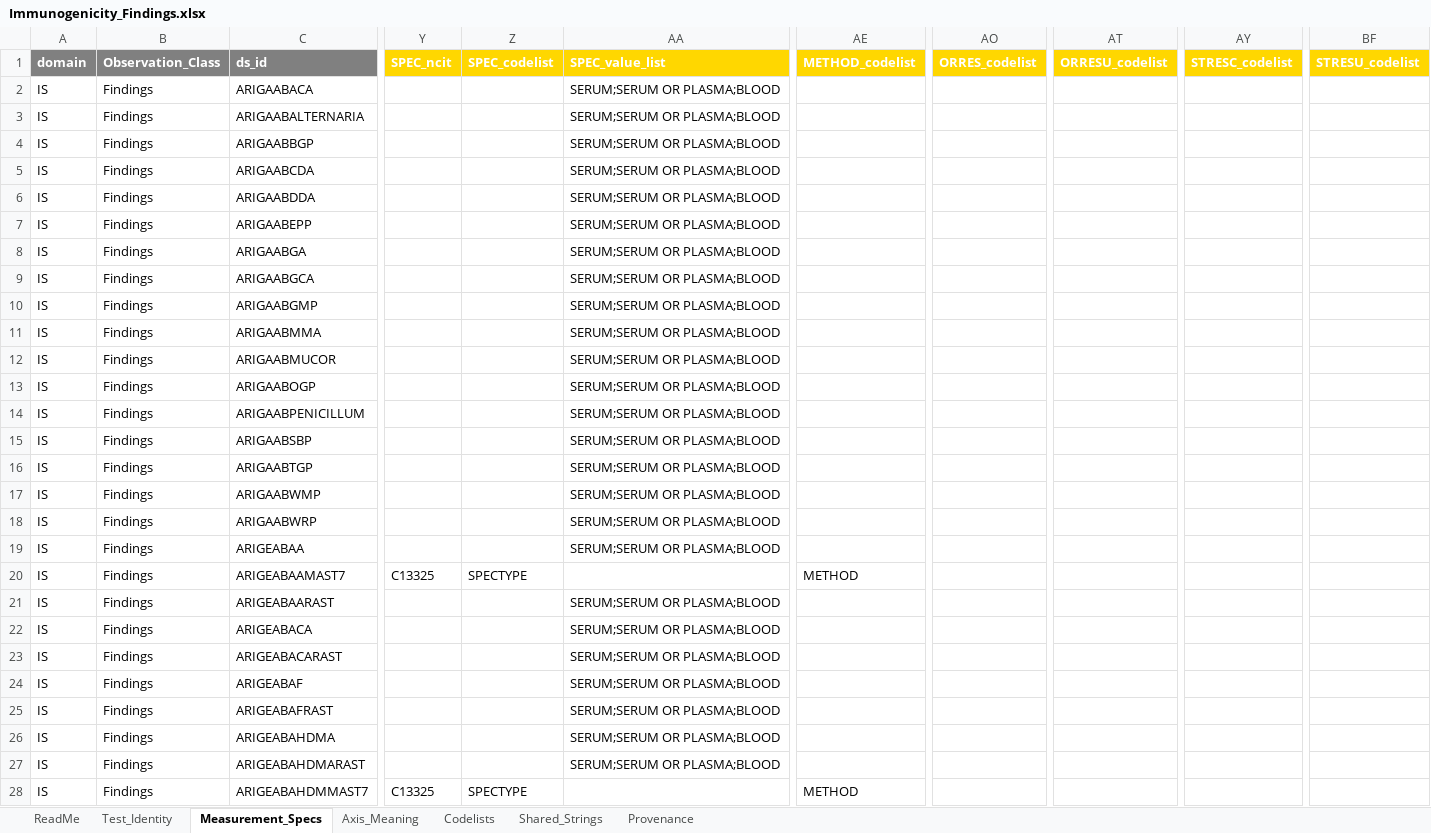
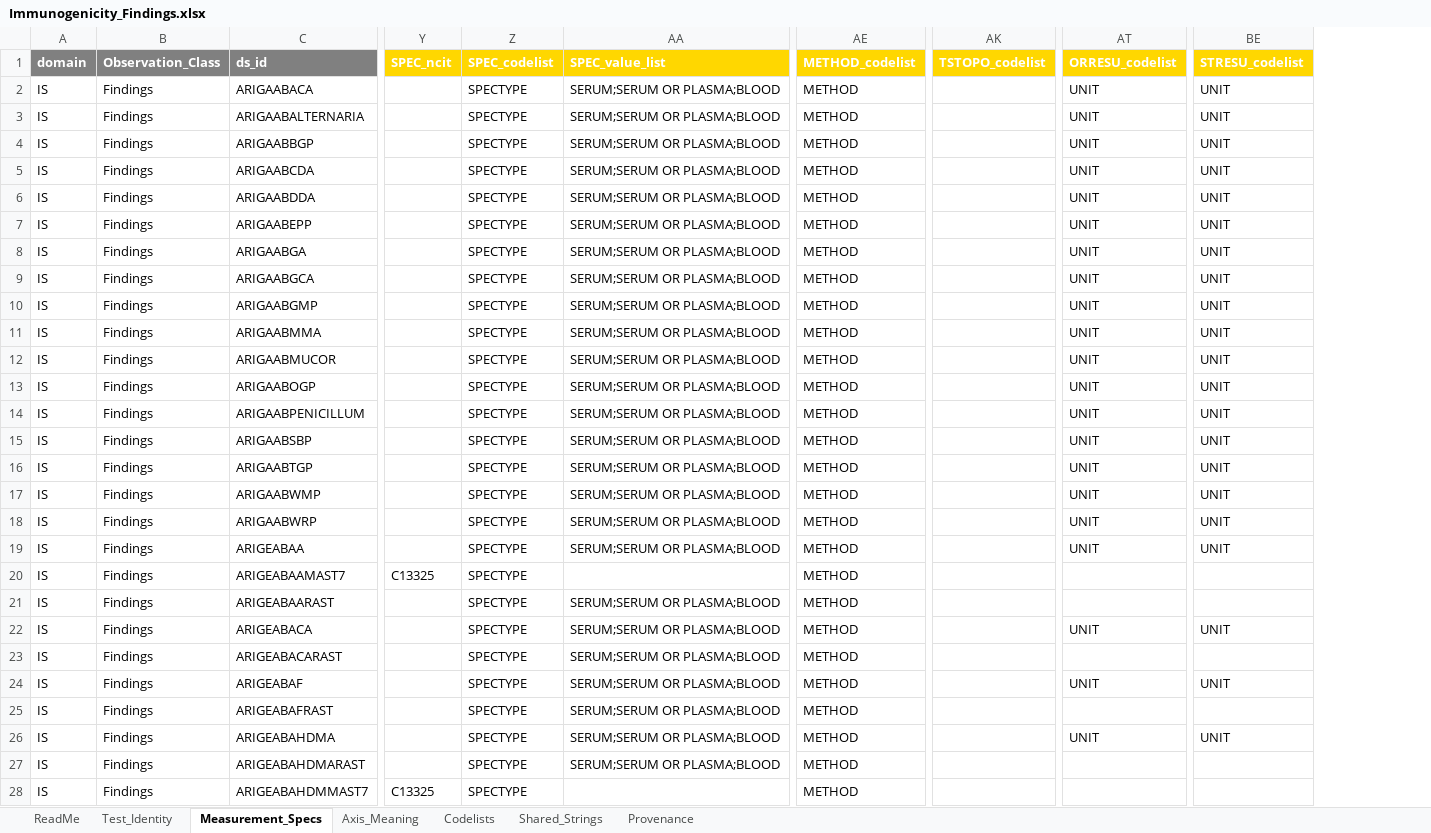
Before and after one commit to kerfors/cdisc-for-ai, an Excel workbook: sdtm-findings-graph/machine_actionable/Immunogenicity_Findings.xlsx, sheet Measurement_Specs, drawn as a sheet; only a part is shown, gaps mark what is left out; values as stored, in another font and other column widths than the file's, no borders; removed rows and columns are numbered as before the commit, all else as after; the diff covers the shown part only; the diff names each change by its address in the sheet, - before the commit and + after, or states it on an @@ line.

```diff
--- a/sdtm-findings-graph/machine_actionable/Immunogenicity_Findings.xlsx (sheet Measurement_Specs)
+++ b/sdtm-findings-graph/machine_actionable/Immunogenicity_Findings.xlsx (sheet Measurement_Specs)
+column AK (TSTOPO_codelist), empty
-column AO (ORRES_codelist), empty
-column AY (STRESC_codelist), empty
-Z2:Z19 (SPEC_codelist): (empty)
+Z2:Z19 (SPEC_codelist): SPECTYPE
-AE2:AE19 (METHOD_codelist): (empty)
+AE2:AE19 (METHOD_codelist): METHOD
-AT2:AT19 (ORRESU_codelist): (empty)
+AT2:AT19 (ORRESU_codelist): UNIT
-BE2:BE19 (STRESU_codelist): (empty)
+BE2:BE19 (STRESU_codelist): UNIT
-Z21:Z27 (SPEC_codelist): (empty)
+Z21:Z27 (SPEC_codelist): SPECTYPE
-AE21:AE27 (METHOD_codelist): (empty)
+AE21:AE27 (METHOD_codelist): METHOD
-AT22 (ORRESU_codelist): (empty)
+AT22 (ORRESU_codelist): UNIT
-BE22 (STRESU_codelist): (empty)
+BE22 (STRESU_codelist): UNIT
-AT24 (ORRESU_codelist): (empty)
+AT24 (ORRESU_codelist): UNIT
-BE24 (STRESU_codelist): (empty)
+BE24 (STRESU_codelist): UNIT
-AT26 (ORRESU_codelist): (empty)
+AT26 (ORRESU_codelist): UNIT
-BE26 (STRESU_codelist): (empty)
+BE26 (STRESU_codelist): UNIT
```
Also changed, not shown: 858 edited cells elsewhere in this sheet, sheet Codelists, sheet Shared_Strings, sheet Provenance, sheet ReadMe, sheet Axis_Meaning, sdtm-findings-graph/machine_actionable/Domain_Coverage.xlsx, sdtm-findings-graph/machine_actionable/Measurement_Findings.xlsx, 14 other files.
